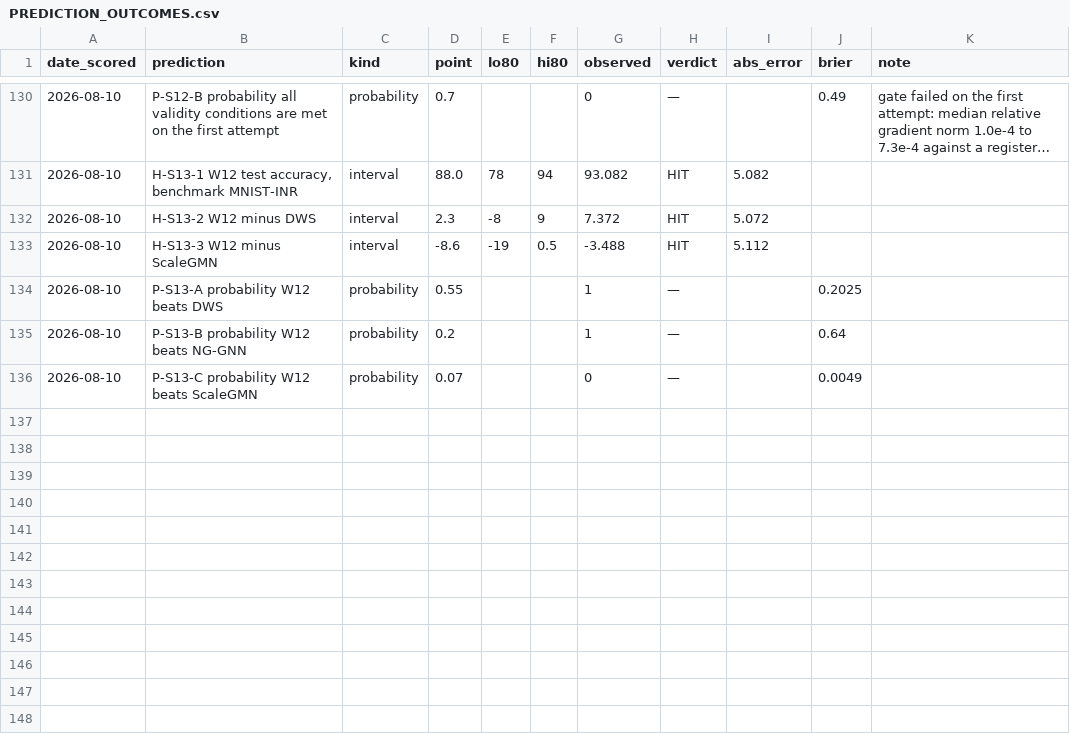
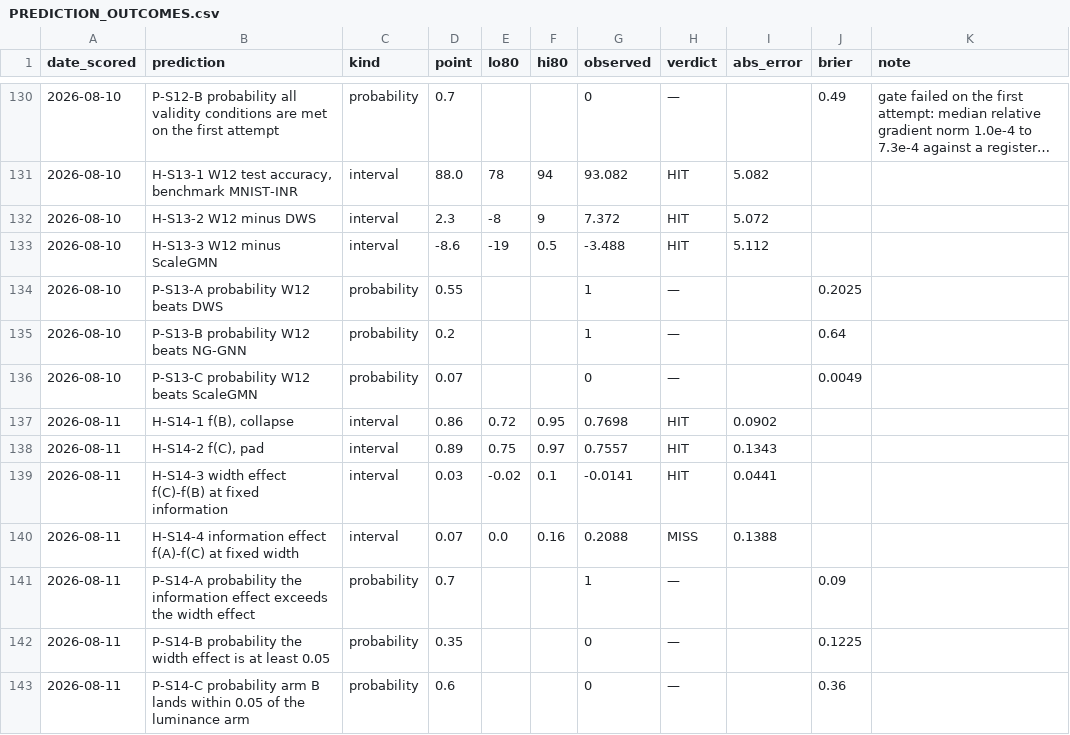
Before and after one commit to ITheClixs/project-siren-gap, a CSV file: docs/PREDICTION_OUTCOMES.csv, drawn as a sheet; only a part is shown, gaps mark what is left out; long unchanged cells end in …; the diff names each change by its address in the sheet, - before the commit and + after, or states it on an @@ line.

Commit message:
feat: S14 kills the channel-count mechanism -- block width contributes nothing
Three arms on cifar10, frozen configuration, five seeds, changing only what
enters the (1,1) block. Baseline with all three output channels scores 0.9645.
Collapsing u to its channel mean scores 0.7698. Padding that mean back to three
channels, which restores the block width while carrying the same information,
scores 0.7557.

So the width effect at fixed information is -0.014 and the information effect at
fixed width is +0.209. Padding the block back to full width bought nothing, and
the mechanism this study was built to test -- that the (1,1) block is the only
one whose width grows with c, and that this is why W12 suits RGB -- is false.
The channel-count advantage is that RGB INRs carry more information for any
reader to use.

S14 section 5 pre-committed the reading: the crossover is not evidence about our
grading, and W12's CIFAR win over ScaleGMN needs an explanation we do not have.
The paper says that rather than keeping the tidy story.

The three-arm design is what made this conclusive. A single collapse shows a
-0.195 drop and would have supported the false conclusion; the pad arm cost an
hour and killed it.

3/4 intervals. H-S14-4 missed high, 0.07 registered against 0.209 observed, the
seventh effect on our own construction this program has under-predicted. P-S14-C
was the worst call at Brier 0.36: collapsing u inside the reader turns out to
hurt more than fitting grayscale images does, so arm B lands below the luminance
corpus. That gap is the loose thread worth pulling in the follow-up.

```diff
--- a/docs/PREDICTION_OUTCOMES.csv
+++ b/docs/PREDICTION_OUTCOMES.csv
+row 137: 2026-08-11 | H-S14-1 f(B), collapse | interval | 0.86 | 0.72 | 0.95 | 0.7698 | HIT | 0.0902
+row 138: 2026-08-11 | H-S14-2 f(C), pad | interval | 0.89 | 0.75 | 0.97 | 0.7557 | HIT | 0.1343
+row 139: 2026-08-11 | H-S14-3 width effect f(C)-f(B) at fixed information | interval | 0.03 | -0.02 | 0.1 | -0.0141 | HIT | 0.0441
+row 140: 2026-08-11 | H-S14-4 information effect f(A)-f(C) at fixed width | interval | 0.07 | 0.0 | 0.16 | 0.2088 | MISS | 0.1388
+row 141: 2026-08-11 | P-S14-A probability the information effect exceeds the width effect | probability | 0.7 |  |  | 1 | — |  | 0.09
+row 142: 2026-08-11 | P-S14-B probability the width effect is at least 0.05 | probability | 0.35 |  |  | 0 | — |  | 0.1225
+row 143: 2026-08-11 | P-S14-C probability arm B lands within 0.05 of the luminance arm | probability | 0.6 |  |  | 0 | — |  | 0.36
```
Also changed, not shown: 7 other files.
